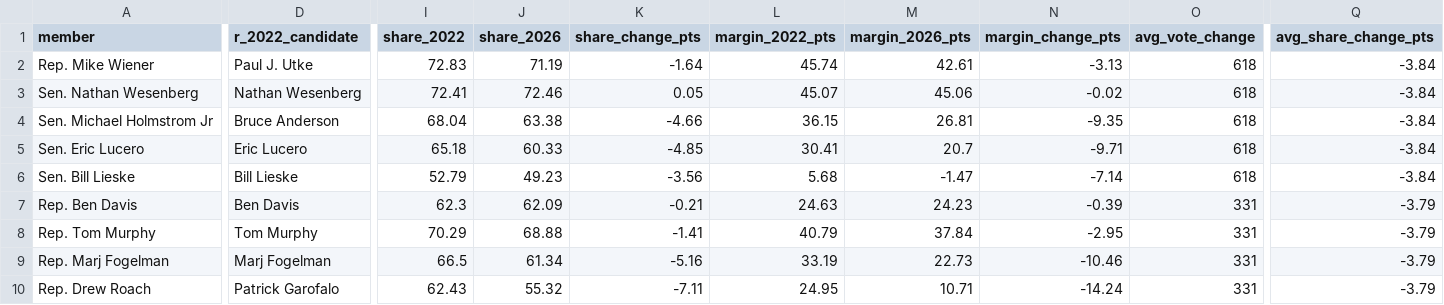
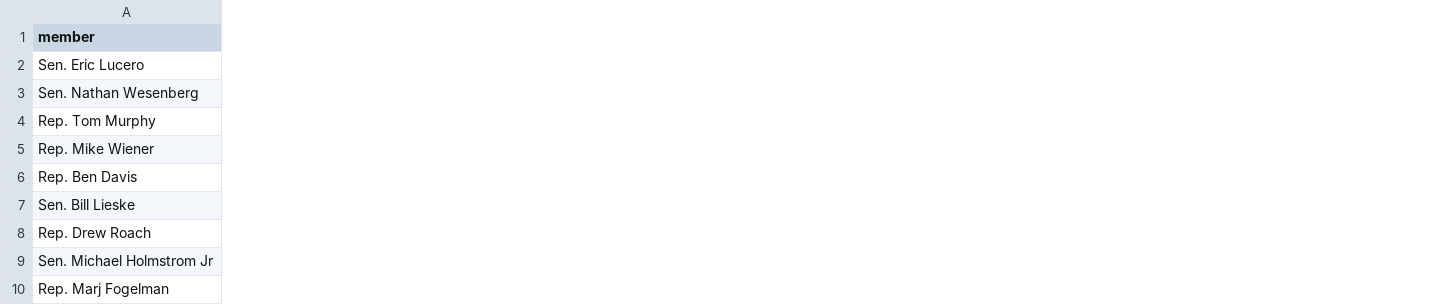
Before and after one commit to mnsenatemap/mnsenatemap.github.io, a CSV file: freedom_caucus_2026.csv, drawn as a sheet; only a part is shown, gaps mark what is left out; removed rows and columns are numbered as before the commit, all else as after; rows hold the shown columns only; the diff covers the shown part only; the diff names each change by its address in the sheet, - before the commit and + after, or states it on an @@ line.

```diff
--- a/freedom_caucus_2026.csv
+++ b/freedom_caucus_2026.csv
-column D (r_2022_candidate), row 3: Nathan Wesenberg; row 7: Ben Davis; row 9: Marj Fogelman
-column I (share_2022), row 3: 72.41; row 7: 62.3; row 9: 66.5
-column J (share_2026), row 3: 72.46; row 7: 62.09; row 9: 61.34
-column K (share_change_pts), row 3: 0.05; row 7: -0.21; row 9: -5.16
-column L (margin_2022_pts), row 3: 45.07; row 7: 24.63; row 9: 33.19
-column M (margin_2026_pts), row 3: 45.06; row 7: 24.23; row 9: 22.73
-column N (margin_change_pts), row 3: -0.02; row 7: -0.39; row 9: -10.46
-column O (avg_vote_change), row 3: 618; row 7: 331; row 9: 331
-column Q (avg_share_change_pts), row 3: -3.84; row 7: -3.79; row 9: -3.79
-row 2: Rep. Mike Wiener | Paul J. Utke | 72.83 | 71.19 | -1.64 | 45.74 | 42.61 | -3.13 | 618 | -3.84
@@ row 5 moved to row 2: Sen. Eric Lucero @@
-row 4: Sen. Michael Holmstrom Jr | Bruce Anderson | 68.04 | 63.38 | -4.66 | 36.15 | 26.81 | -9.35 | 618 | -3.84
-row 6: Sen. Bill Lieske | Bill Lieske | 52.79 | 49.23 | -3.56 | 5.68 | -1.47 | -7.14 | 618 | -3.84
@@ row 8 moved to row 4: Rep. Tom Murphy @@
+row 5: Rep. Mike Wiener
+row 7: Sen. Bill Lieske
+row 8: Rep. Drew Roach
+row 9: Sen. Michael Holmstrom Jr
-row 10: Rep. Drew Roach | Patrick Garofalo | 62.43 | 55.32 | -7.11 | 24.95 | 10.71 | -14.24 | 331 | -3.79
```
Also changed, not shown: 5 removed columns and 3 edited cells elsewhere in this file, 2 other files.
